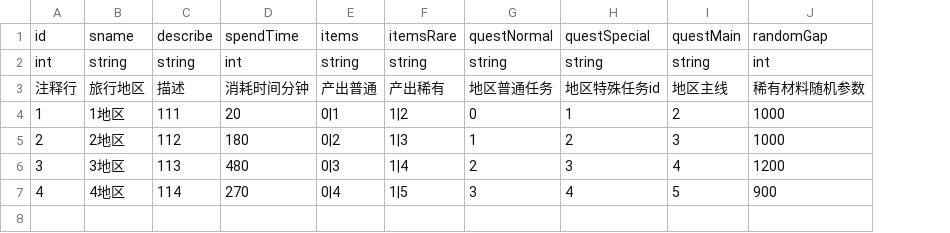
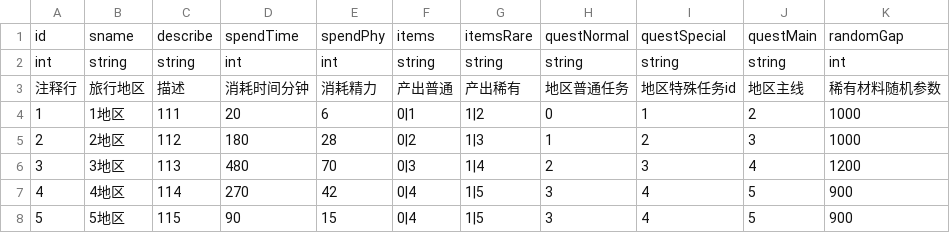
Before and after one commit to Aokoji/Sprite, a CSV file: Data/Table/t_TravelRandom.csv, drawn as a sheet; the diff names each change by its address in the sheet, - before the commit and + after, or states it on an @@ line.

```diff
--- a/Data/Table/t_TravelRandom.csv
+++ b/Data/Table/t_TravelRandom.csv
+column E, rows 1-7: spendPhy | int | 消耗精力 | 6 | 28 | 70 | 42
+row 8: 5 | 5地区 | 115 | 90 | 15 | 0|4 | 1|5 | 3 | 4 | 5 | 900
```
Also changed, not shown: Data/Table/t_ActorMessage.csv, 14 other files.
